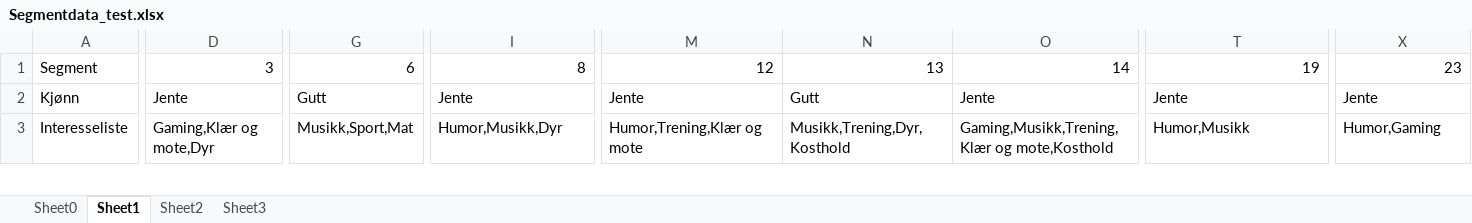
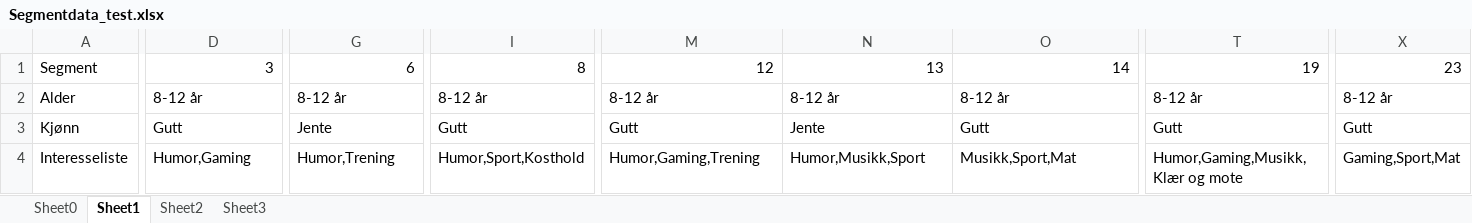
Before and after one commit to AIM-Innsiktsplatformen/SyntheticPersons, an Excel workbook: data/Segmentdata_test.xlsx, sheet Sheet1, drawn as a sheet; only a part is shown, gaps mark what is left out; values as stored, in another font and other column widths than the file's, no borders; addresses are those after the commit; rows hold the shown columns only; the diff covers the shown part only; the diff names each change by its address in the sheet, - before the commit and + after, or states it on an @@ line.

```diff
--- a/data/Segmentdata_test.xlsx (sheet Sheet1)
+++ b/data/Segmentdata_test.xlsx (sheet Sheet1)
+row 2: Alder | 8-12 år | 8-12 år | 8-12 år | 8-12 år | 8-12 år | 8-12 år | 8-12 år | 8-12 år
-D3: Jente
+D3: Gutt
-G3: Gutt
+G3: Jente
-I3: Jente
+I3: Gutt
-M3: Jente
+M3: Gutt
-N3: Gutt
+N3: Jente
-O3: Jente
+O3: Gutt
-T3: Jente
+T3: Gutt
-X3: Jente
+X3: Gutt
-D4: Gaming,Klær og mote,Dyr
+D4: Humor,Gaming
-G4: Musikk,Sport,Mat
+G4: Humor,Trening
-I4: Humor,Musikk,Dyr
+I4: Humor,Sport,Kosthold
-M4: Humor,Trening,Klær og mote
+M4: Humor,Gaming,Trening
-N4: Musikk,Trening,Dyr,Kosthold
+N4: Humor,Musikk,Sport
-O4: Gaming,Musikk,Trening,Klær og mote,Kosthold
+O4: Musikk,Sport,Mat
-T4: Humor,Musikk
+T4: Humor,Gaming,Musikk,Klær og mote
-X4: Humor,Gaming
+X4: Gaming,Sport,Mat
```
Also changed, not shown: 284 edited cells elsewhere in this sheet, sheet Sheet3, sheet Sheet2, sheet Sheet0, formulas that keep their value, 2 other files.
